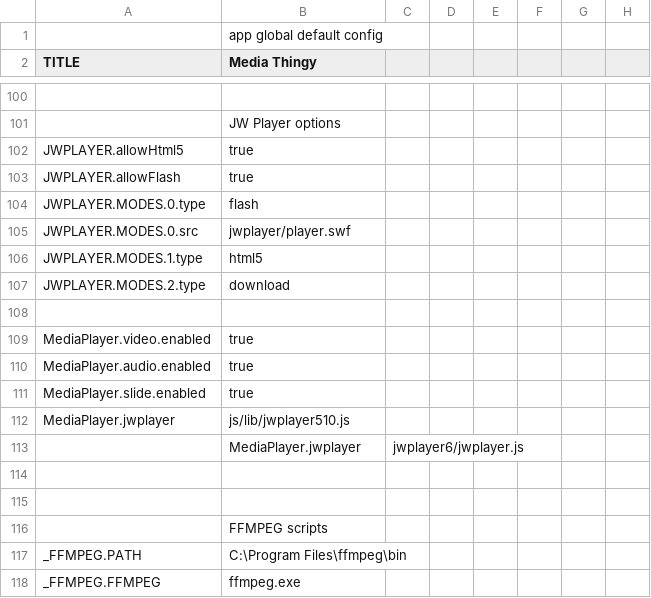
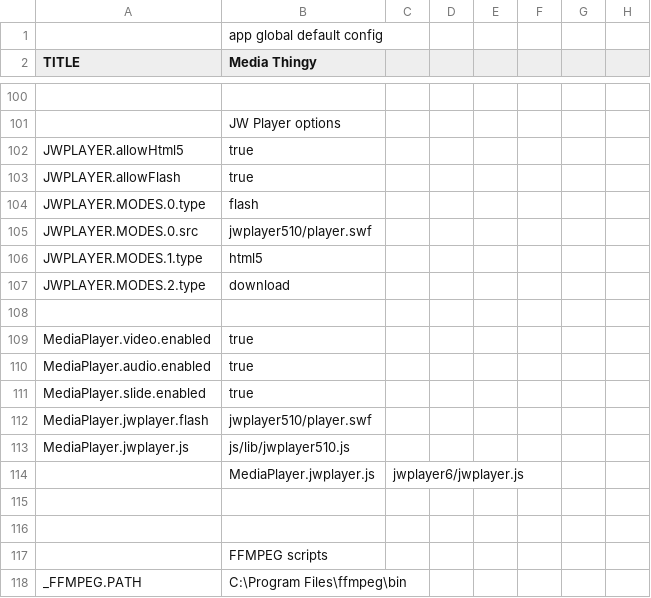
Before and after one commit to araynaud/.mt, a CSV file: config/.config.csv, drawn as a sheet; only a part is shown, gaps mark what is left out; the shorter side is filled out with more unchanged rows; addresses are those after the commit; rows hold the shown columns only; the diff names each change by its address in the sheet, - before the commit and + after, or states it on an @@ line.

```diff
--- a/config/.config.csv
+++ b/config/.config.csv
-B105 (Media Thingy): jwplayer/player.swf
+B105 (Media Thingy): jwplayer510/player.swf
+row 112: MediaPlayer.jwplayer.flash | jwplayer510/player.swf
-A113 (TITLE): MediaPlayer.jwplayer
+A113 (TITLE): MediaPlayer.jwplayer.js
-B114 (Media Thingy): MediaPlayer.jwplayer
+B114 (Media Thingy): MediaPlayer.jwplayer.js
```
Also changed, not shown: 9 other files.
